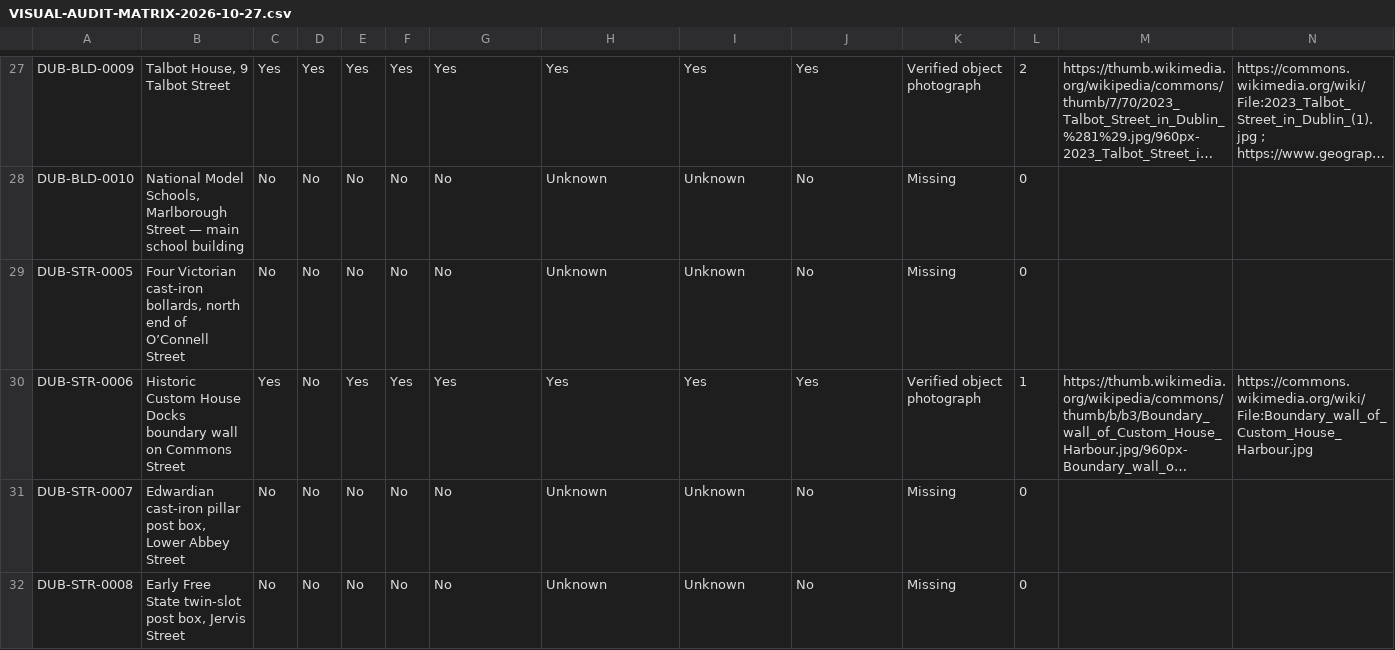
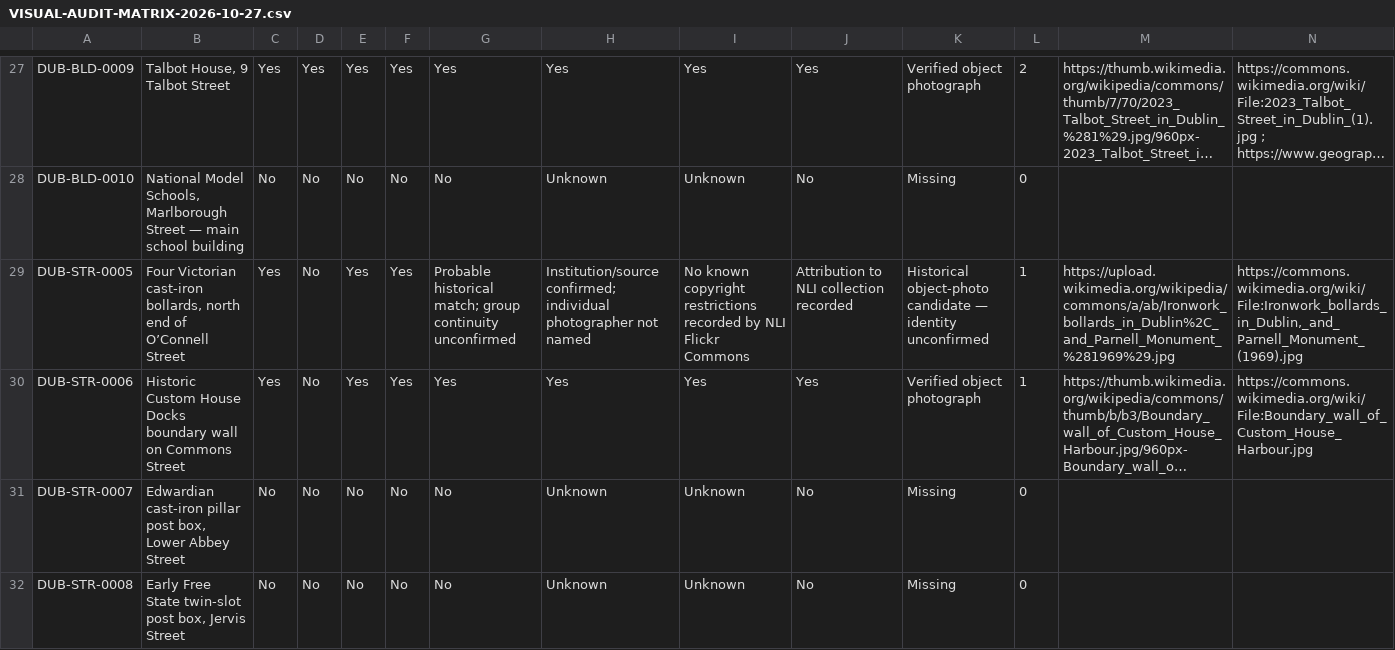
Before and after one commit to CicanGeorgeAlin/cican-dublin, a CSV file: documentation/VISUAL-AUDIT-MATRIX-2026-10-27.csv, drawn as a sheet; only a part is shown, gaps mark what is left out; long unchanged cells end in …; the diff names each change by its address in the sheet, - before the commit and + after, or states it on an @@ line.

Commit message:
Record historical bollard photograph as identity-unconfirmed candidate

```diff
--- a/documentation/VISUAL-AUDIT-MATRIX-2026-10-27.csv
+++ b/documentation/VISUAL-AUDIT-MATRIX-2026-10-27.csv
-C29: No
+C29: Yes
-E29: No
+E29: Yes
-F29: No
+F29: Yes
-G29: No
+G29: Probable historical match; group continuity unconfirmed
-H29: Unknown
+H29: Institution/source confirmed; individual photographer not named
-I29: Unknown
+I29: No known copyright restrictions recorded by NLI Flickr Commons
-J29: No
+J29: Attribution to NLI collection recorded
-K29: Missing
+K29: Historical object-photo candidate — identity unconfirmed
-L29: 0
+L29: 1
-M29: (empty)
+M29: https://upload.wikimedia.org/wikipedia/commons/a/ab/Ironwork_bollards_in_Dublin%2C_and_Parnell_Monument_%281969%29.jpg
-N29: (empty)
+N29: https://commons.wikimedia.org/wiki/File:Ironwork_bollards_in_Dublin,_and_Parnell_Monument_(1969).jpg
```
